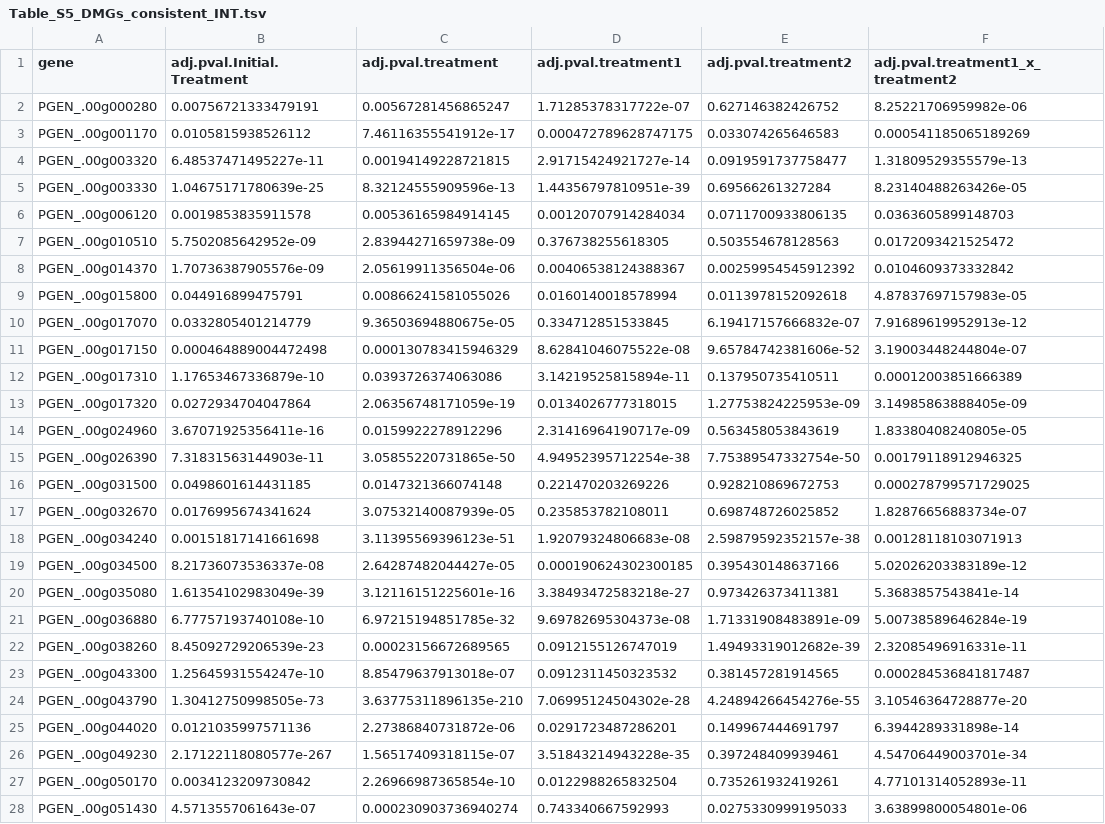
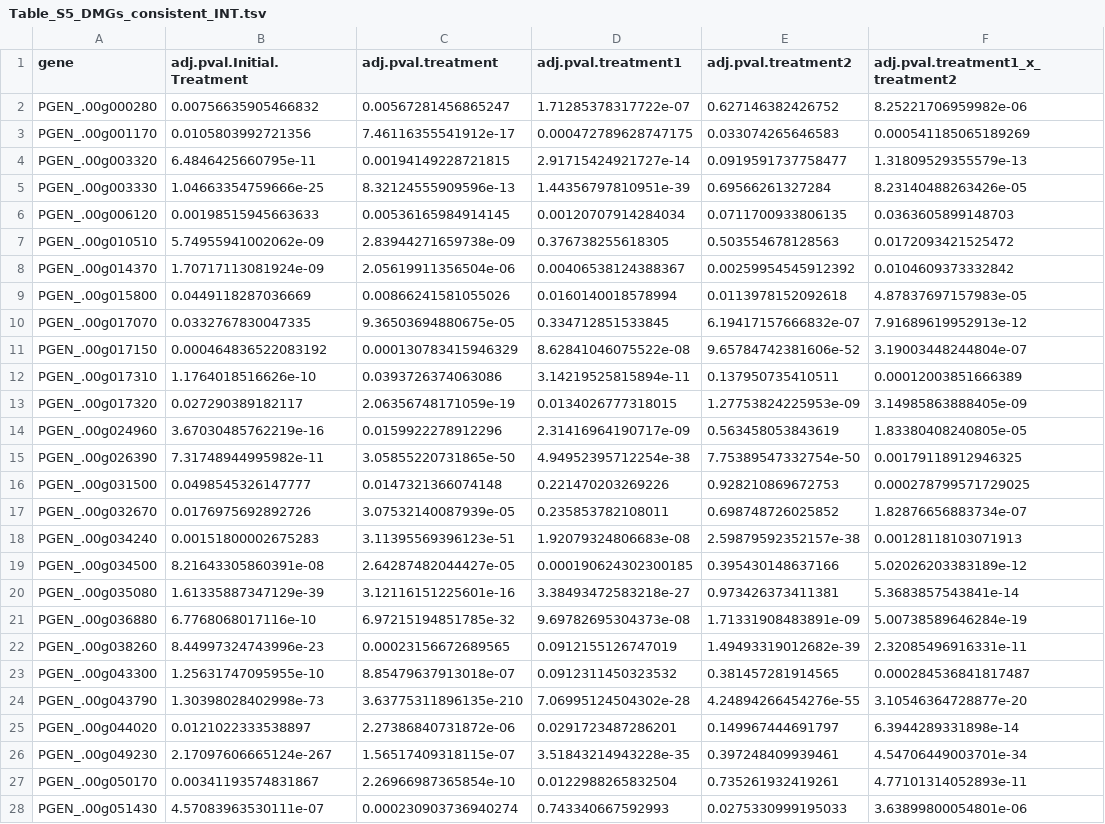
Before and after one commit to hputnam/Geoduck_Meth, a TSV file: RAnalysis/Output/Table_S5_DMGs_consistent_INT.tsv, drawn as a sheet; only a part is shown; the diff covers the shown part only; the diff names each change by its address in the sheet, - before the commit and + after, or states it on an @@ line.

```diff
--- a/RAnalysis/Output/Table_S5_DMGs_consistent_INT.tsv
+++ b/RAnalysis/Output/Table_S5_DMGs_consistent_INT.tsv
-B2 (adj.pval.Initial.Treatment): 0.00756721333479191
+B2 (adj.pval.Initial.Treatment): 0.00756635905466832
-B3 (adj.pval.Initial.Treatment): 0.0105815938526112
+B3 (adj.pval.Initial.Treatment): 0.0105803992721356
-B4 (adj.pval.Initial.Treatment): 6.48537471495227e-11
+B4 (adj.pval.Initial.Treatment): 6.4846425660795e-11
-B5 (adj.pval.Initial.Treatment): 1.04675171780639e-25
+B5 (adj.pval.Initial.Treatment): 1.04663354759666e-25
-B6 (adj.pval.Initial.Treatment): 0.0019853835911578
+B6 (adj.pval.Initial.Treatment): 0.00198515945663633
-B7 (adj.pval.Initial.Treatment): 5.7502085642952e-09
+B7 (adj.pval.Initial.Treatment): 5.74955941002062e-09
-B8 (adj.pval.Initial.Treatment): 1.70736387905576e-09
+B8 (adj.pval.Initial.Treatment): 1.70717113081924e-09
-B9 (adj.pval.Initial.Treatment): 0.044916899475791
+B9 (adj.pval.Initial.Treatment): 0.0449118287036669
-B10 (adj.pval.Initial.Treatment): 0.0332805401214779
+B10 (adj.pval.Initial.Treatment): 0.0332767830047335
-B11 (adj.pval.Initial.Treatment): 0.000464889004472498
+B11 (adj.pval.Initial.Treatment): 0.000464836522083192
-B12 (adj.pval.Initial.Treatment): 1.17653467336879e-10
+B12 (adj.pval.Initial.Treatment): 1.1764018516626e-10
-B13 (adj.pval.Initial.Treatment): 0.0272934704047864
+B13 (adj.pval.Initial.Treatment): 0.027290389182117
-B14 (adj.pval.Initial.Treatment): 3.67071925356411e-16
+B14 (adj.pval.Initial.Treatment): 3.67030485762219e-16
-B15 (adj.pval.Initial.Treatment): 7.31831563144903e-11
+B15 (adj.pval.Initial.Treatment): 7.31748944995982e-11
-B16 (adj.pval.Initial.Treatment): 0.0498601614431185
+B16 (adj.pval.Initial.Treatment): 0.0498545326147777
-B17 (adj.pval.Initial.Treatment): 0.0176995674341624
+B17 (adj.pval.Initial.Treatment): 0.0176975692892726
-B18 (adj.pval.Initial.Treatment): 0.00151817141661698
+B18 (adj.pval.Initial.Treatment): 0.00151800002675283
-B19 (adj.pval.Initial.Treatment): 8.21736073536337e-08
+B19 (adj.pval.Initial.Treatment): 8.21643305860391e-08
-B20 (adj.pval.Initial.Treatment): 1.61354102983049e-39
+B20 (adj.pval.Initial.Treatment): 1.61335887347129e-39
-B21 (adj.pval.Initial.Treatment): 6.77757193740108e-10
+B21 (adj.pval.Initial.Treatment): 6.7768068017116e-10
-B22 (adj.pval.Initial.Treatment): 8.45092729206539e-23
+B22 (adj.pval.Initial.Treatment): 8.44997324743996e-23
-B23 (adj.pval.Initial.Treatment): 1.25645931554247e-10
+B23 (adj.pval.Initial.Treatment): 1.25631747095955e-10
-B24 (adj.pval.Initial.Treatment): 1.30412750998505e-73
+B24 (adj.pval.Initial.Treatment): 1.30398028402998e-73
-B25 (adj.pval.Initial.Treatment): 0.0121035997571136
+B25 (adj.pval.Initial.Treatment): 0.0121022333538897
-B26 (adj.pval.Initial.Treatment): 2.17122118080577e-267
+B26 (adj.pval.Initial.Treatment): 2.17097606665124e-267
-B27 (adj.pval.Initial.Treatment): 0.0034123209730842
+B27 (adj.pval.Initial.Treatment): 0.00341193574831867
-B28 (adj.pval.Initial.Treatment): 4.5713557061643e-07
+B28 (adj.pval.Initial.Treatment): 4.57083963530111e-07
```
Also changed, not shown: 117 edited cells elsewhere in this file, RAnalysis/Output/D10_sig.tsv, RAnalysis/Output/Table_S2_D10_sig_annot.tsv, 8 other files.
